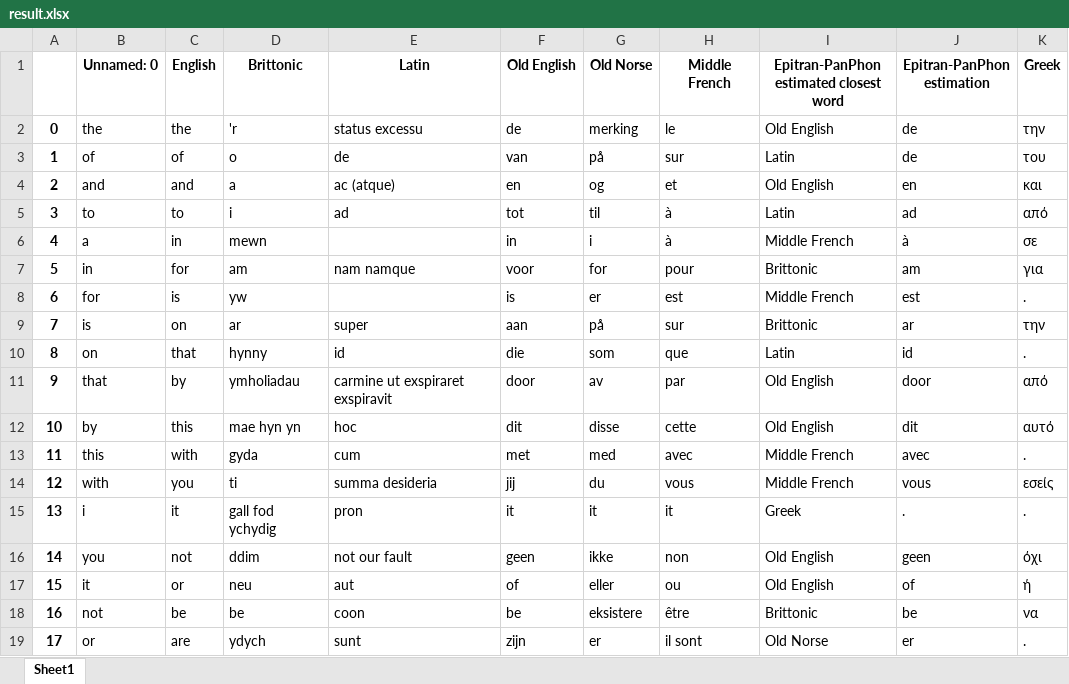
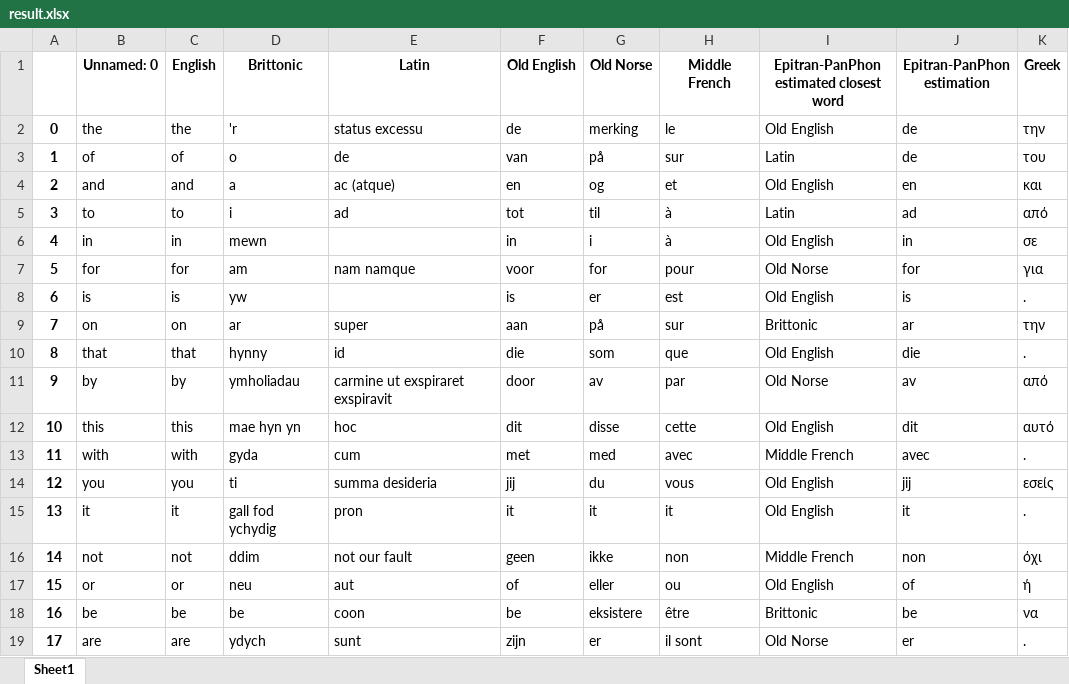
Before and after one commit to 7qffza5d/english-etymology, an Excel workbook: result.xlsx, sheet Sheet1, drawn as a sheet; only a part is shown; values as stored, in another font and other column widths than the file's, no borders; the diff covers the shown part only; the diff names each change by its address in the sheet, - before the commit and + after, or states it on an @@ line.

```diff
--- a/result.xlsx (sheet Sheet1)
+++ b/result.xlsx (sheet Sheet1)
-B6 (Unnamed: 0): a
+B6 (Unnamed: 0): in
-I6: Middle French
+I6: Old English
-J6 (Epitran-PanPhon estimation): à
+J6 (Epitran-PanPhon estimation): in
-B7 (Unnamed: 0): in
+B7 (Unnamed: 0): for
-I7: Brittonic
+I7: Old Norse
-J7 (Epitran-PanPhon estimation): am
+J7 (Epitran-PanPhon estimation): for
-B8 (Unnamed: 0): for
+B8 (Unnamed: 0): is
-I8: Middle French
+I8: Old English
-J8 (Epitran-PanPhon estimation): est
+J8 (Epitran-PanPhon estimation): is
-B9 (Unnamed: 0): is
+B9 (Unnamed: 0): on
-B10 (Unnamed: 0): on
+B10 (Unnamed: 0): that
-I10: Latin
+I10: Old English
-J10 (Epitran-PanPhon estimation): id
+J10 (Epitran-PanPhon estimation): die
-B11 (Unnamed: 0): that
+B11 (Unnamed: 0): by
-I11: Old English
+I11: Old Norse
-J11 (Epitran-PanPhon estimation): door
+J11 (Epitran-PanPhon estimation): av
-B12 (Unnamed: 0): by
+B12 (Unnamed: 0): this
-B13 (Unnamed: 0): this
+B13 (Unnamed: 0): with
-B14 (Unnamed: 0): with
+B14 (Unnamed: 0): you
-I14: Middle French
+I14: Old English
-J14 (Epitran-PanPhon estimation): vous
+J14 (Epitran-PanPhon estimation): jij
-B15 (Unnamed: 0): i
+B15 (Unnamed: 0): it
-I15: Greek
+I15: Old English
-J15 (Epitran-PanPhon estimation): .
+J15 (Epitran-PanPhon estimation): it
-B16 (Unnamed: 0): you
+B16 (Unnamed: 0): not
-I16: Old English
+I16: Middle French
-J16 (Epitran-PanPhon estimation): geen
+J16 (Epitran-PanPhon estimation): non
-B17 (Unnamed: 0): it
+B17 (Unnamed: 0): or
-B18 (Unnamed: 0): not
+B18 (Unnamed: 0): be
-B19 (Unnamed: 0): or
+B19 (Unnamed: 0): are
```
Also changed, not shown: 540 edited cells elsewhere in this sheet, 6 other files.
